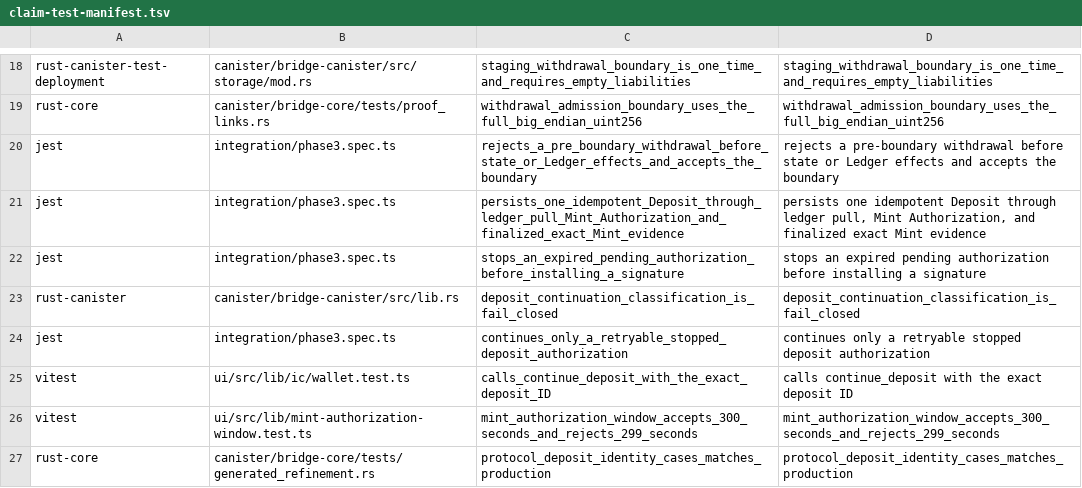
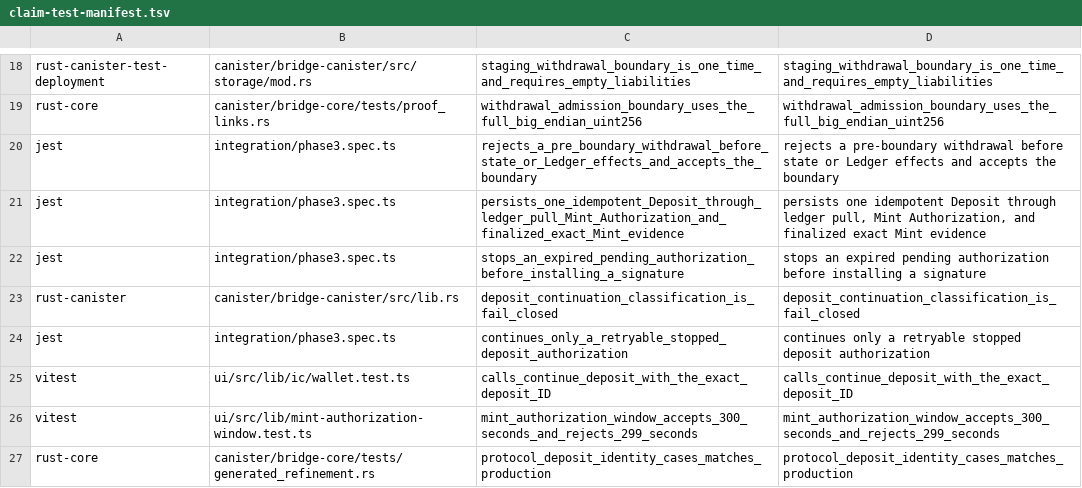
Before and after one commit to humandebri/Bridge, a TSV file: verification/claim-test-manifest.tsv, drawn as a sheet; only a part is shown, gaps mark what is left out.

```diff
--- a/verification/claim-test-manifest.tsv
+++ b/verification/claim-test-manifest.tsv
@@ -24,3 +24,3 @@ rust-canister	canister/bridge-canister/src/lib.rs	deposit_continuation_classific
 jest	integration/phase3.spec.ts	continues_only_a_retryable_stopped_deposit_authorization	continues only a retryable stopped deposit authorization
-vitest	ui/src/lib/ic/wallet.test.ts	calls_continue_deposit_with_the_exact_deposit_ID	calls continue_deposit with the exact deposit ID
+vitest	ui/src/lib/ic/wallet.test.ts	calls_continue_deposit_with_the_exact_deposit_ID	calls_continue_deposit_with_the_exact_deposit_ID
 vitest	ui/src/lib/mint-authorization-window.test.ts	mint_authorization_window_accepts_300_seconds_and_rejects_299_seconds	mint_authorization_window_accepts_300_seconds_and_rejects_299_seconds
```
Also changed, not shown: scripts/trusted_proof_profiles.tsv, 2 other files.
